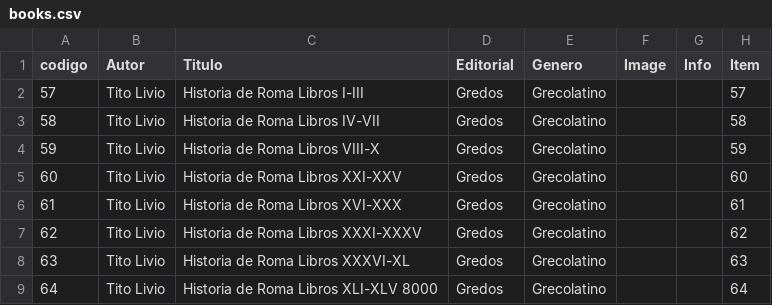
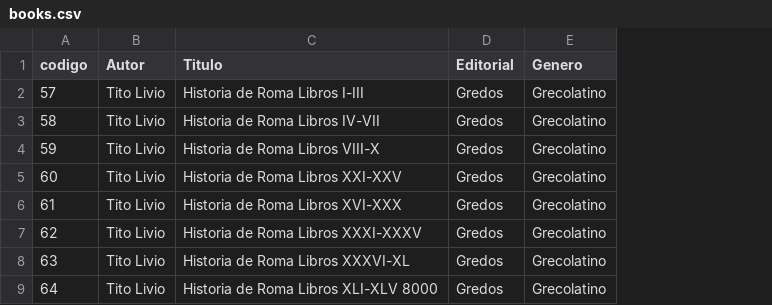
Before and after one commit to Armandov/Shares, a CSV file: books.csv, drawn as a sheet; the diff names each change by its address in the sheet, - before the commit and + after, or states it on an @@ line.

```diff
--- a/books.csv
+++ b/books.csv
-column F (Image), empty
-column G (Info), empty
-column H (Item), rows 2-9: 57 | 58 | 59 | 60 | 61 | 62 | 63 | 64
```
Also changed, not shown: 7 other files.
